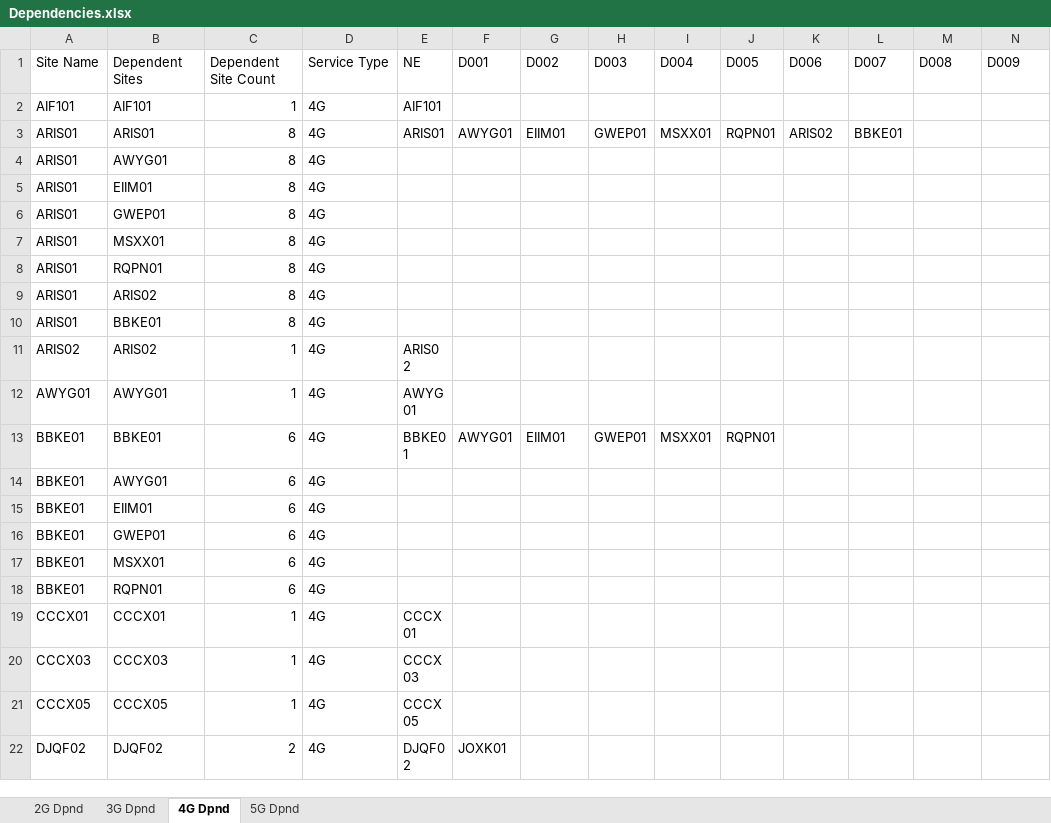
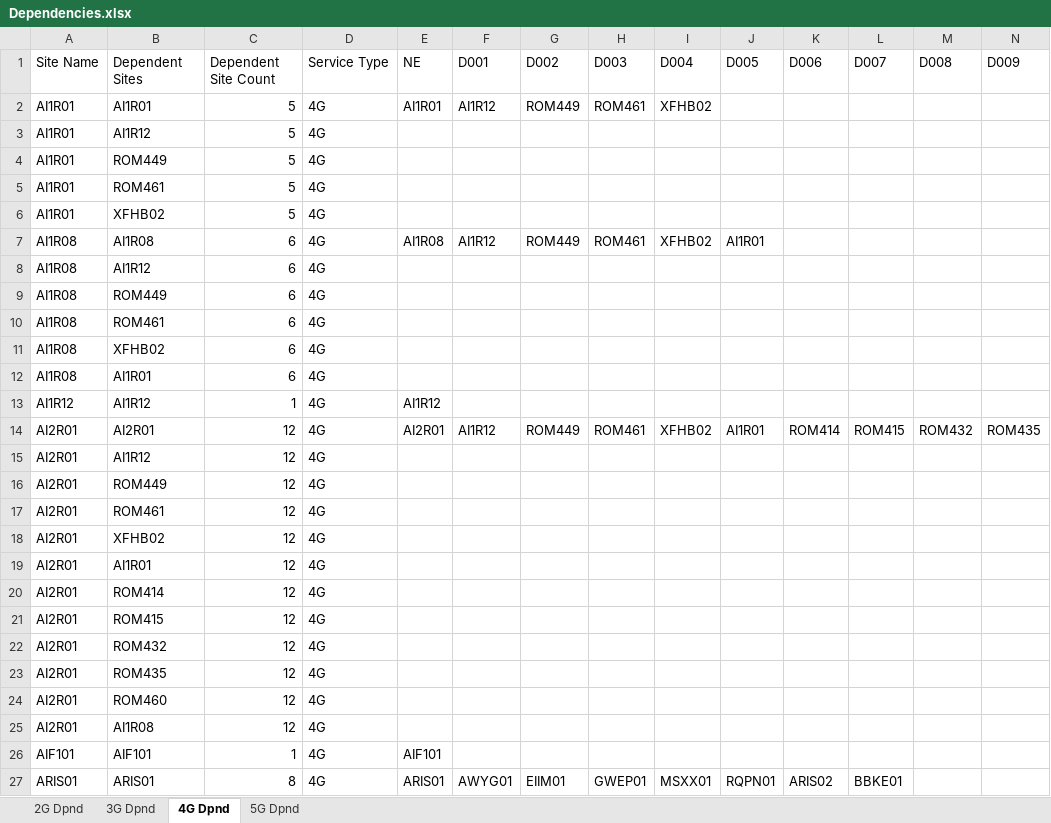
Before and after one commit to asghar-attari1211/network-explorer, an Excel workbook: Dependencies.xlsx, sheet 4G Dpnd, drawn as a sheet; only a part is shown; the shorter side is filled out with more unchanged rows; values as stored, in another font and other column widths than the file's, no borders; rows hold the shown columns only; the diff names each change by its address in the sheet, - before the commit and + after, or states it on an @@ line.

```diff
--- a/Dependencies.xlsx (sheet 4G Dpnd)
+++ b/Dependencies.xlsx (sheet 4G Dpnd)
+row 2: AI1R01 | AI1R01 | 5 | 4G | AI1R01 | AI1R12 | ROM449 | ROM461 | XFHB02
+row 3: AI1R01 | AI1R12 | 5 | 4G
+row 4: AI1R01 | ROM449 | 5 | 4G
+row 5: AI1R01 | ROM461 | 5 | 4G
+row 6: AI1R01 | XFHB02 | 5 | 4G
+row 7: AI1R08 | AI1R08 | 6 | 4G | AI1R08 | AI1R12 | ROM449 | ROM461 | XFHB02 | AI1R01
+row 8: AI1R08 | AI1R12 | 6 | 4G
+row 9: AI1R08 | ROM449 | 6 | 4G
+row 10: AI1R08 | ROM461 | 6 | 4G
+row 11: AI1R08 | XFHB02 | 6 | 4G
+row 12: AI1R08 | AI1R01 | 6 | 4G
+row 13: AI1R12 | AI1R12 | 1 | 4G | AI1R12
+row 14: AI2R01 | AI2R01 | 12 | 4G | AI2R01 | AI1R12 | ROM449 | ROM461 | XFHB02 | AI1R01 | ROM414 | ROM415 | ROM432 | ROM435
+row 15: AI2R01 | AI1R12 | 12 | 4G
+row 16: AI2R01 | ROM449 | 12 | 4G
+row 17: AI2R01 | ROM461 | 12 | 4G
+row 18: AI2R01 | XFHB02 | 12 | 4G
+row 19: AI2R01 | AI1R01 | 12 | 4G
+row 20: AI2R01 | ROM414 | 12 | 4G
+row 21: AI2R01 | ROM415 | 12 | 4G
+row 22: AI2R01 | ROM432 | 12 | 4G
+row 23: AI2R01 | ROM435 | 12 | 4G
+row 24: AI2R01 | ROM460 | 12 | 4G
+row 25: AI2R01 | AI1R08 | 12 | 4G
```
Also changed, not shown: sheet 2G Dpnd, sheet 3G Dpnd, Consolidated_VLAN_Report_27-Apr-2026.xlsx, Logs_Discrepancies.xlsx, 2 other files.
